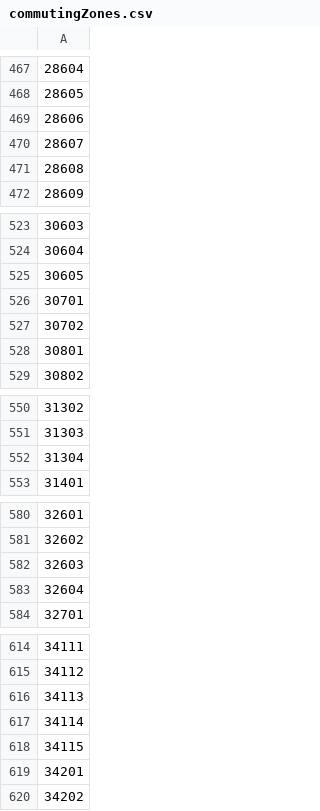
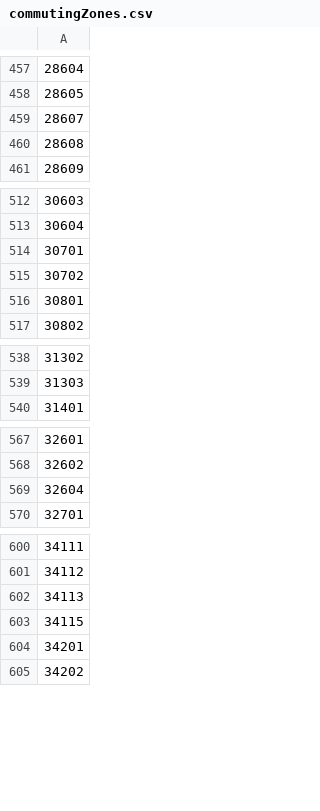
Before and after one commit to sdaza/income-mobility-mortality-abm, a CSV file: models/MobHealthRecycling/data/commutingZones.csv, drawn as a sheet; only a part is shown, gaps mark what is left out; the diff covers the shown part only; the diff names each change by its address in the sheet, - before the commit and + after, or states it on an @@ line.

```diff
--- a/models/MobHealthRecycling/data/commutingZones.csv
+++ b/models/MobHealthRecycling/data/commutingZones.csv
-row 469: 28606
-row 525: 30605
-row 552: 31304
-row 582: 32603
-row 617: 34114
```
Also changed, not shown: 15 removed rows elsewhere in this file, models/MobHealthRecycling/data/rates.csv, models/MobHealthRecycling/data/transitionMatrices.csv, 20 other files.
